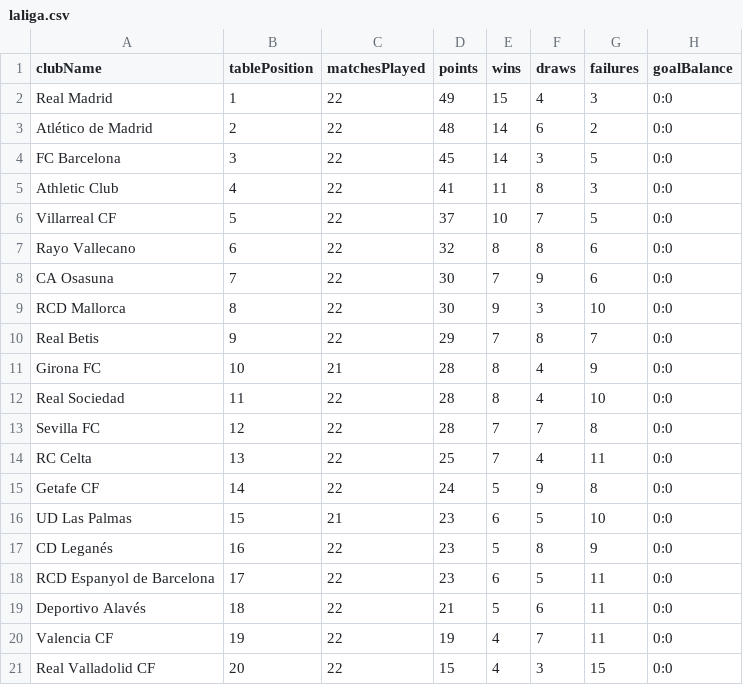
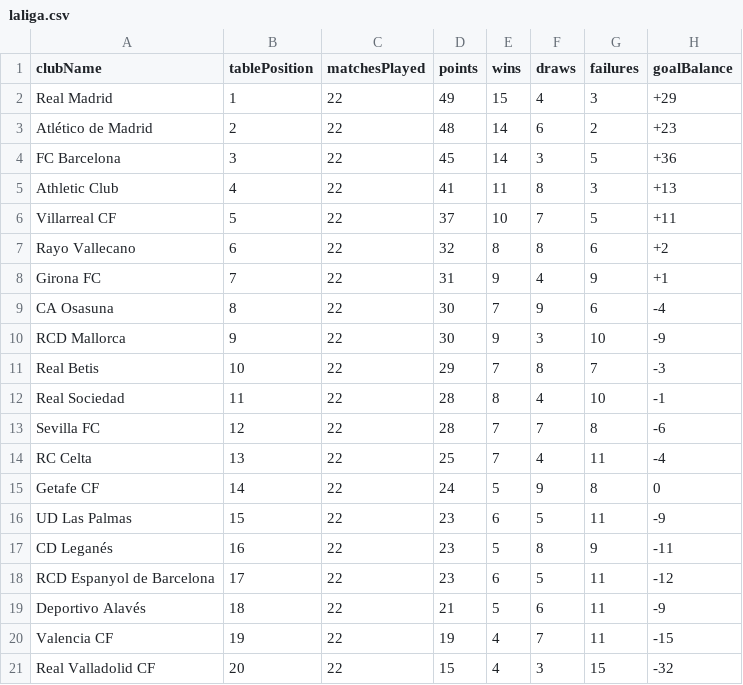
Before and after one commit to Karol315/Football_Api_Project, a CSV file: database/laliga.csv, drawn as a sheet.

```diff
--- a/database/laliga.csv
+++ b/database/laliga.csv
@@ -1,21 +1,21 @@
 "clubName","tablePosition","matchesPlayed","points","wins","draws","failures","goalBalance"
-"Real Madrid","1","22","49","15","4","3","0:0"
-"Atlético de Madrid","2","22","48","14","6","2","0:0"
-"FC Barcelona","3","22","45","14","3","5","0:0"
-"Athletic Club","4","22","41","11","8","3","0:0"
-"Villarreal CF","5","22","37","10","7","5","0:0"
-"Rayo Vallecano","6","22","32","8","8","6","0:0"
-"CA Osasuna","7","22","30","7","9","6","0:0"
-"RCD Mallorca","8","22","30","9","3","10","0:0"
-"Real Betis","9","22","29","7","8","7","0:0"
-"Girona FC","10","21","28","8","4","9","0:0"
-"Real Sociedad","11","22","28","8","4","10","0:0"
-"Sevilla FC","12","22","28","7","7","8","0:0"
-"RC Celta","13","22","25","7","4","11","0:0"
-"Getafe CF","14","22","24","5","9","8","0:0"
-"UD Las Palmas","15","21","23","6","5","10","0:0"
-"CD Leganés","16","22","23","5","8","9","0:0"
-"RCD Espanyol de Barcelona","17","22","23","6","5","11","0:0"
-"Deportivo Alavés","18","22","21","5","6","11","0:0"
-"Valencia CF","19","22","19","4","7","11","0:0"
-"Real Valladolid CF","20","22","15","4","3","15","0:0"
+"Real Madrid","1","22","49","15","4","3","+29"
+"Atlético de Madrid","2","22","48","14","6","2","+23"
+"FC Barcelona","3","22","45","14","3","5","+36"
+"Athletic Club","4","22","41","11","8","3","+13"
+"Villarreal CF","5","22","37","10","7","5","+11"
+"Rayo Vallecano","6","22","32","8","8","6","+2"
+"Girona FC","7","22","31","9","4","9","+1"
+"CA Osasuna","8","22","30","7","9","6","-4"
+"RCD Mallorca","9","22","30","9","3","10","-9"
+"Real Betis","10","22","29","7","8","7","-3"
+"Real Sociedad","11","22","28","8","4","10","-1"
+"Sevilla FC","12","22","28","7","7","8","-6"
+"RC Celta","13","22","25","7","4","11","-4"
+"Getafe CF","14","22","24","5","9","8","0"
+"UD Las Palmas","15","22","23","6","5","11","-9"
+"CD Leganés","16","22","23","5","8","9","-11"
+"RCD Espanyol de Barcelona","17","22","23","6","5","11","-12"
+"Deportivo Alavés","18","22","21","5","6","11","-9"
+"Valencia CF","19","22","19","4","7","11","-15"
+"Real Valladolid CF","20","22","15","4","3","15","-32"
```
Also changed, not shown: database/ekstraklasa.csv, database/premier_league.csv, 15 other files.
